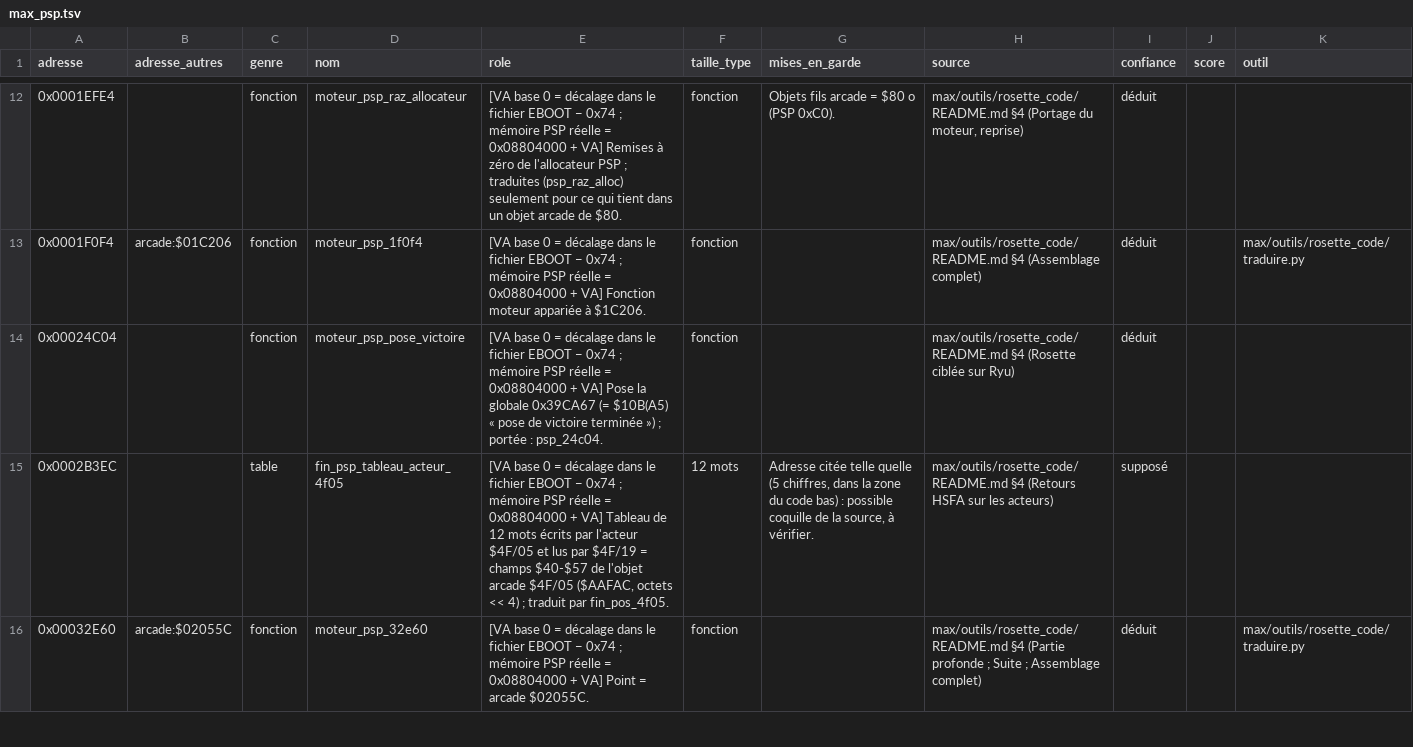
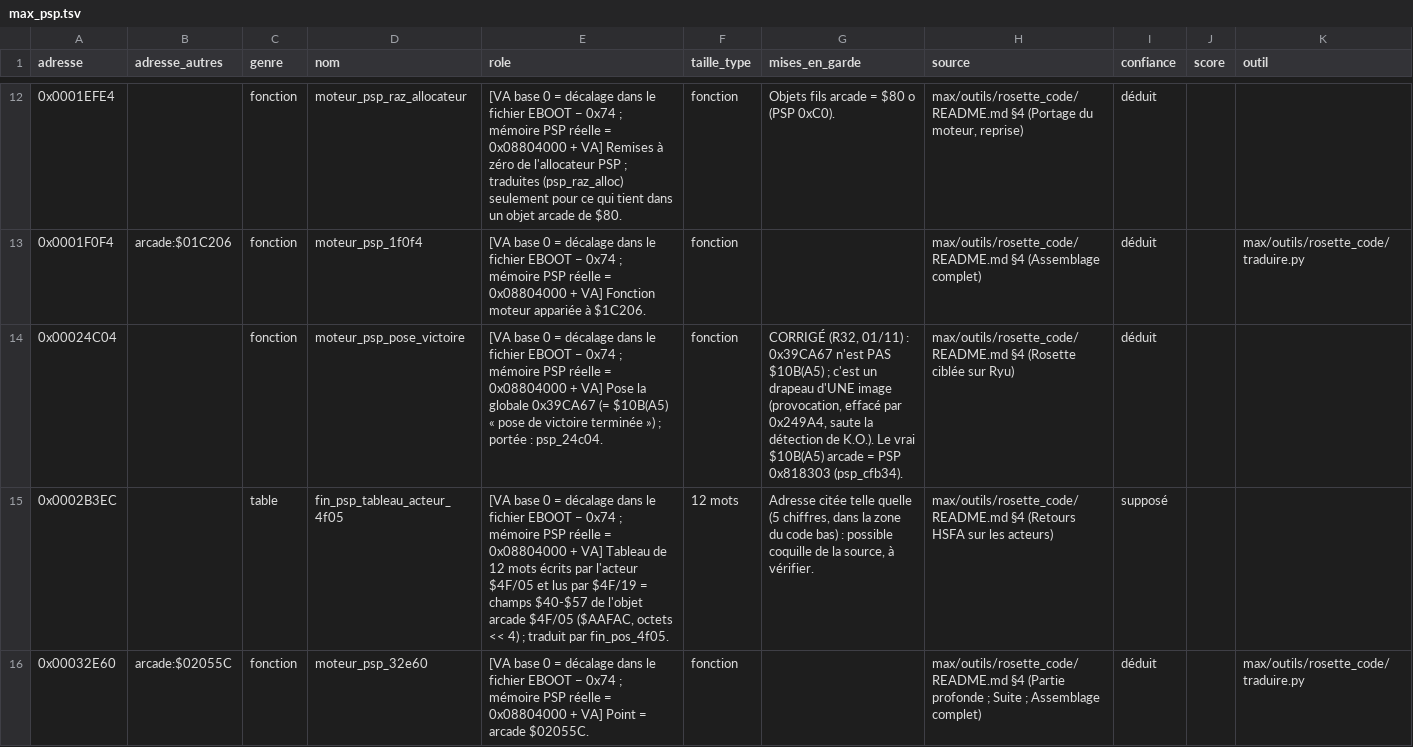
Before and after one commit to Rickow/HSFA, a TSV file: re/connaissances/max_psp.tsv, drawn as a sheet; only a part is shown, gaps mark what is left out; the diff covers the shown part only.

```diff
--- a/re/connaissances/max_psp.tsv
+++ b/re/connaissances/max_psp.tsv
@@ -13,3 +13,3 @@ adresse	adresse_autres	genre	nom	role	taille_type	mises_en_garde	source	confianc
 0x0001F0F4	arcade:$01C206	fonction	moteur_psp_1f0f4	[VA base 0 = décalage dans le fichier EBOOT − 0x74 ; mémoire PSP réelle = 0x08804000 + VA] Fonction moteur appariée à $1C206.	fonction		max/outils/rosette_code/README.md §4 (Assemblage complet)	déduit		max/outils/rosette_code/traduire.py
-0x00024C04		fonction	moteur_psp_pose_victoire	[VA base 0 = décalage dans le fichier EBOOT − 0x74 ; mémoire PSP réelle = 0x08804000 + VA] Pose la globale 0x39CA67 (= $10B(A5) « pose de victoire terminée ») ; portée : psp_24c04.	fonction		max/outils/rosette_code/README.md §4 (Rosette ciblée sur Ryu)	déduit		
+0x00024C04		fonction	moteur_psp_pose_victoire	[VA base 0 = décalage dans le fichier EBOOT − 0x74 ; mémoire PSP réelle = 0x08804000 + VA] Pose la globale 0x39CA67 (= $10B(A5) « pose de victoire terminée ») ; portée : psp_24c04.	fonction	CORRIGÉ (R32, 01/11) : 0x39CA67 n'est PAS $10B(A5) ; c'est un drapeau d'UNE image (provocation, effacé par 0x249A4, saute la détection de K.O.). Le vrai $10B(A5) arcade = PSP 0x818303 (psp_cfb34). 	max/outils/rosette_code/README.md §4 (Rosette ciblée sur Ryu)	déduit		
 0x0002B3EC		table	fin_psp_tableau_acteur_4f05	[VA base 0 = décalage dans le fichier EBOOT − 0x74 ; mémoire PSP réelle = 0x08804000 + VA] Tableau de 12 mots écrits par l'acteur $4F/05 et lus par $4F/19 = champs $40-$57 de l'objet arcade $4F/05 ($AAFAC, octets << 4) ; traduit par fin_pos_4f05.	12 mots	Adresse citée telle quelle (5 chiffres, dans la zone du code bas) : possible coquille de la source, à vérifier.	max/outils/rosette_code/README.md §4 (Retours HSFA sur les acteurs)	supposé		
```
Also changed, not shown: 1 edited cell elsewhere in this file, re/connaissances/champs.tsv, 12 other files.
